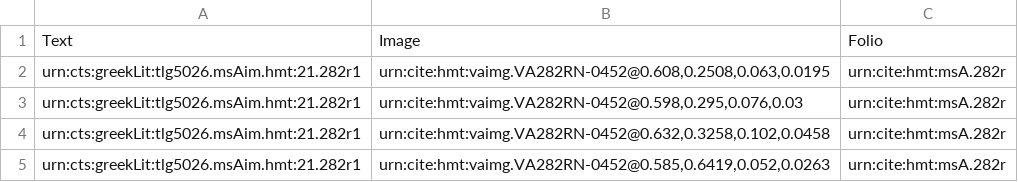
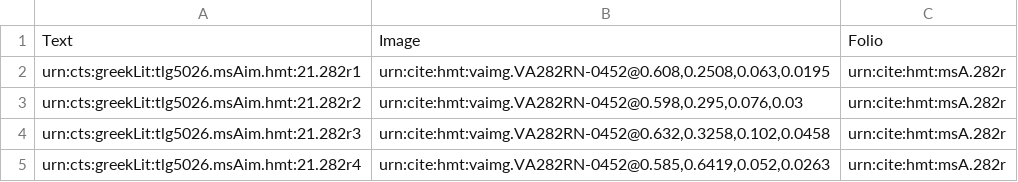
Before and after one commit to hmteditors/leiden2017, a CSV file: collections/venA-intermarginal/282r.csv, drawn as a sheet.

Commit message:
Update 282r.csv

```diff
--- a/collections/venA-intermarginal/282r.csv
+++ b/collections/venA-intermarginal/282r.csv
@@ -2,4 +2,4 @@ Text,Image,Folio
 urn:cts:greekLit:tlg5026.msAim.hmt:21.282r1,"urn:cite:hmt:vaimg.VA282RN-0452@0.608,0.2508,0.063,0.0195",urn:cite:hmt:msA.282r
-urn:cts:greekLit:tlg5026.msAim.hmt:21.282r1,"urn:cite:hmt:vaimg.VA282RN-0452@0.598,0.295,0.076,0.03",urn:cite:hmt:msA.282r
-urn:cts:greekLit:tlg5026.msAim.hmt:21.282r1,"urn:cite:hmt:vaimg.VA282RN-0452@0.632,0.3258,0.102,0.0458",urn:cite:hmt:msA.282r
-urn:cts:greekLit:tlg5026.msAim.hmt:21.282r1,"urn:cite:hmt:vaimg.VA282RN-0452@0.585,0.6419,0.052,0.0263",urn:cite:hmt:msA.282r
+urn:cts:greekLit:tlg5026.msAim.hmt:21.282r2,"urn:cite:hmt:vaimg.VA282RN-0452@0.598,0.295,0.076,0.03",urn:cite:hmt:msA.282r
+urn:cts:greekLit:tlg5026.msAim.hmt:21.282r3,"urn:cite:hmt:vaimg.VA282RN-0452@0.632,0.3258,0.102,0.0458",urn:cite:hmt:msA.282r
+urn:cts:greekLit:tlg5026.msAim.hmt:21.282r4,"urn:cite:hmt:vaimg.VA282RN-0452@0.585,0.6419,0.052,0.0263",urn:cite:hmt:msA.282r
```
